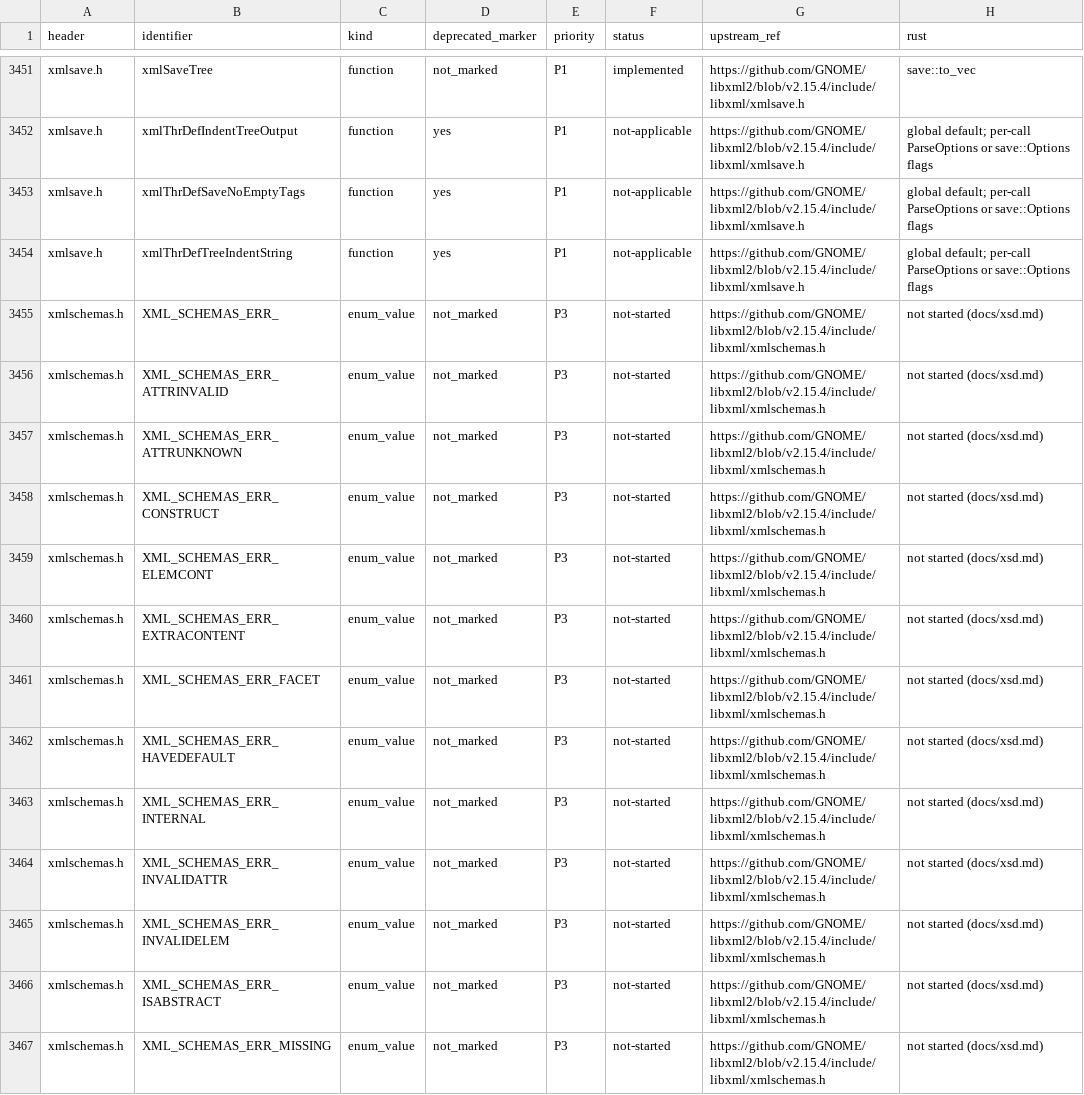
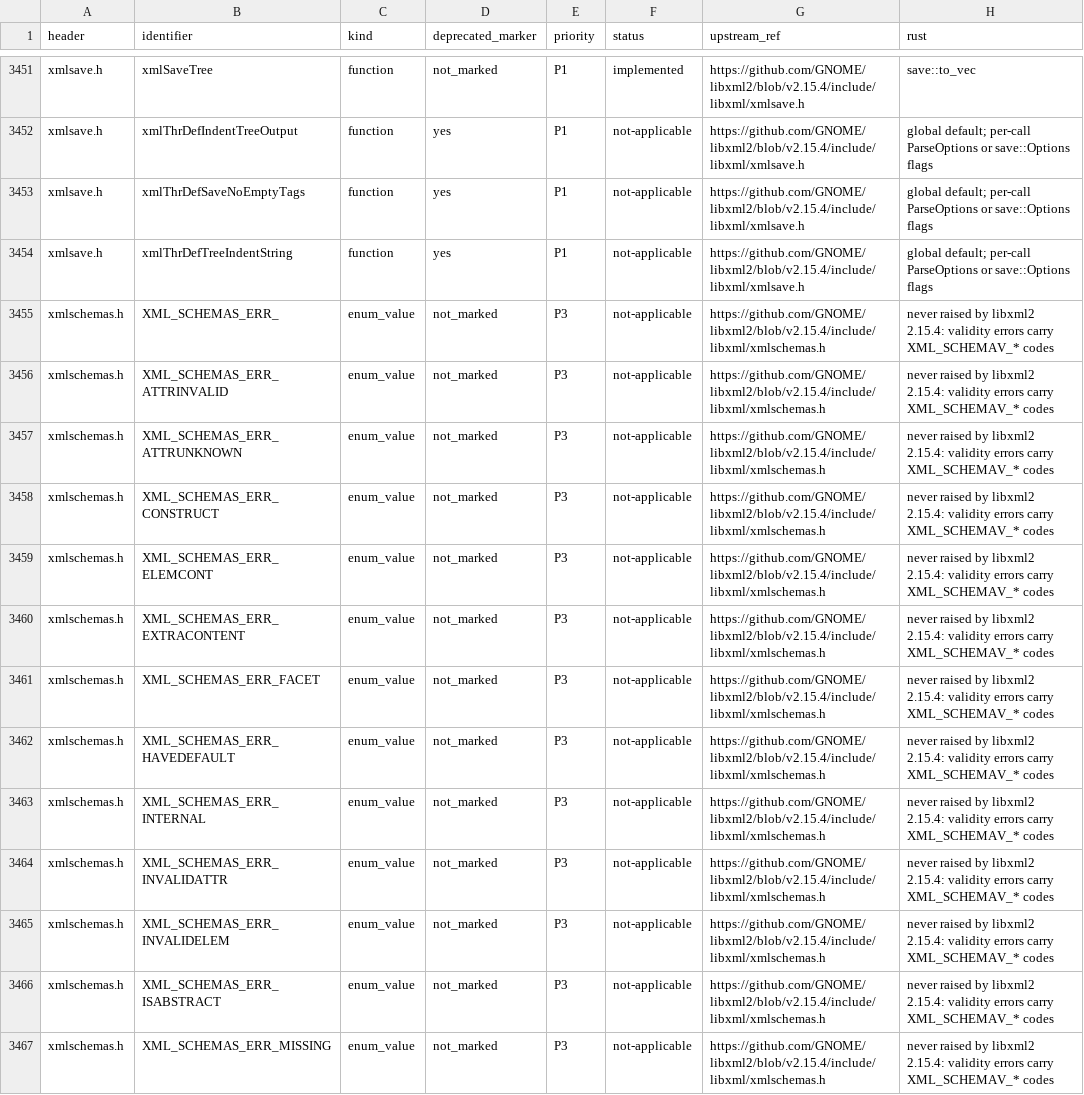
Before and after one commit to pbdeuchler/yaxml, a TSV file: docs/libxml2-api.tsv, drawn as a sheet; only a part is shown, gaps mark what is left out; the diff covers the shown part only.

```diff
--- a/docs/libxml2-api.tsv
+++ b/docs/libxml2-api.tsv
@@ -3454,14 +3454,14 @@ xmlsave.h	xmlThrDefSaveNoEmptyTags	function	yes	P1	not-applicable	https://github
 xmlsave.h	xmlThrDefTreeIndentString	function	yes	P1	not-applicable	https://github.com/GNOME/libxml2/blob/v2.15.4/include/libxml/xmlsave.h	global default; per-call ParseOptions or save::Options flags
-xmlschemas.h	XML_SCHEMAS_ERR_	enum_value	not_marked	P3	not-started	https://github.com/GNOME/libxml2/blob/v2.15.4/include/libxml/xmlschemas.h	not started (docs/xsd.md)
-xmlschemas.h	XML_SCHEMAS_ERR_ATTRINVALID	enum_value	not_marked	P3	not-started	https://github.com/GNOME/libxml2/blob/v2.15.4/include/libxml/xmlschemas.h	not started (docs/xsd.md)
-xmlschemas.h	XML_SCHEMAS_ERR_ATTRUNKNOWN	enum_value	not_marked	P3	not-started	https://github.com/GNOME/libxml2/blob/v2.15.4/include/libxml/xmlschemas.h	not started (docs/xsd.md)
-xmlschemas.h	XML_SCHEMAS_ERR_CONSTRUCT	enum_value	not_marked	P3	not-started	https://github.com/GNOME/libxml2/blob/v2.15.4/include/libxml/xmlschemas.h	not started (docs/xsd.md)
-xmlschemas.h	XML_SCHEMAS_ERR_ELEMCONT	enum_value	not_marked	P3	not-started	https://github.com/GNOME/libxml2/blob/v2.15.4/include/libxml/xmlschemas.h	not started (docs/xsd.md)
-xmlschemas.h	XML_SCHEMAS_ERR_EXTRACONTENT	enum_value	not_marked	P3	not-started	https://github.com/GNOME/libxml2/blob/v2.15.4/include/libxml/xmlschemas.h	not started (docs/xsd.md)
-xmlschemas.h	XML_SCHEMAS_ERR_FACET	enum_value	not_marked	P3	not-started	https://github.com/GNOME/libxml2/blob/v2.15.4/include/libxml/xmlschemas.h	not started (docs/xsd.md)
-xmlschemas.h	XML_SCHEMAS_ERR_HAVEDEFAULT	enum_value	not_marked	P3	not-started	https://github.com/GNOME/libxml2/blob/v2.15.4/include/libxml/xmlschemas.h	not started (docs/xsd.md)
-xmlschemas.h	XML_SCHEMAS_ERR_INTERNAL	enum_value	not_marked	P3	not-started	https://github.com/GNOME/libxml2/blob/v2.15.4/include/libxml/xmlschemas.h	not started (docs/xsd.md)
-xmlschemas.h	XML_SCHEMAS_ERR_INVALIDATTR	enum_value	not_marked	P3	not-started	https://github.com/GNOME/libxml2/blob/v2.15.4/include/libxml/xmlschemas.h	not started (docs/xsd.md)
-xmlschemas.h	XML_SCHEMAS_ERR_INVALIDELEM	enum_value	not_marked	P3	not-started	https://github.com/GNOME/libxml2/blob/v2.15.4/include/libxml/xmlschemas.h	not started (docs/xsd.md)
-xmlschemas.h	XML_SCHEMAS_ERR_ISABSTRACT	enum_value	not_marked	P3	not-started	https://github.com/GNOME/libxml2/blob/v2.15.4/include/libxml/xmlschemas.h	not started (docs/xsd.md)
-xmlschemas.h	XML_SCHEMAS_ERR_MISSING	enum_value	not_marked	P3	not-started	https://github.com/GNOME/libxml2/blob/v2.15.4/include/libxml/xmlschemas.h	not started (docs/xsd.md)
+xmlschemas.h	XML_SCHEMAS_ERR_	enum_value	not_marked	P3	not-applicable	https://github.com/GNOME/libxml2/blob/v2.15.4/include/libxml/xmlschemas.h	never raised by libxml2 2.15.4: validity errors carry XML_SCHEMAV_* codes
+xmlschemas.h	XML_SCHEMAS_ERR_ATTRINVALID	enum_value	not_marked	P3	not-applicable	https://github.com/GNOME/libxml2/blob/v2.15.4/include/libxml/xmlschemas.h	never raised by libxml2 2.15.4: validity errors carry XML_SCHEMAV_* codes
+xmlschemas.h	XML_SCHEMAS_ERR_ATTRUNKNOWN	enum_value	not_marked	P3	not-applicable	https://github.com/GNOME/libxml2/blob/v2.15.4/include/libxml/xmlschemas.h	never raised by libxml2 2.15.4: validity errors carry XML_SCHEMAV_* codes
+xmlschemas.h	XML_SCHEMAS_ERR_CONSTRUCT	enum_value	not_marked	P3	not-applicable	https://github.com/GNOME/libxml2/blob/v2.15.4/include/libxml/xmlschemas.h	never raised by libxml2 2.15.4: validity errors carry XML_SCHEMAV_* codes
+xmlschemas.h	XML_SCHEMAS_ERR_ELEMCONT	enum_value	not_marked	P3	not-applicable	https://github.com/GNOME/libxml2/blob/v2.15.4/include/libxml/xmlschemas.h	never raised by libxml2 2.15.4: validity errors carry XML_SCHEMAV_* codes
+xmlschemas.h	XML_SCHEMAS_ERR_EXTRACONTENT	enum_value	not_marked	P3	not-applicable	https://github.com/GNOME/libxml2/blob/v2.15.4/include/libxml/xmlschemas.h	never raised by libxml2 2.15.4: validity errors carry XML_SCHEMAV_* codes
+xmlschemas.h	XML_SCHEMAS_ERR_FACET	enum_value	not_marked	P3	not-applicable	https://github.com/GNOME/libxml2/blob/v2.15.4/include/libxml/xmlschemas.h	never raised by libxml2 2.15.4: validity errors carry XML_SCHEMAV_* codes
+xmlschemas.h	XML_SCHEMAS_ERR_HAVEDEFAULT	enum_value	not_marked	P3	not-applicable	https://github.com/GNOME/libxml2/blob/v2.15.4/include/libxml/xmlschemas.h	never raised by libxml2 2.15.4: validity errors carry XML_SCHEMAV_* codes
+xmlschemas.h	XML_SCHEMAS_ERR_INTERNAL	enum_value	not_marked	P3	not-applicable	https://github.com/GNOME/libxml2/blob/v2.15.4/include/libxml/xmlschemas.h	never raised by libxml2 2.15.4: validity errors carry XML_SCHEMAV_* codes
+xmlschemas.h	XML_SCHEMAS_ERR_INVALIDATTR	enum_value	not_marked	P3	not-applicable	https://github.com/GNOME/libxml2/blob/v2.15.4/include/libxml/xmlschemas.h	never raised by libxml2 2.15.4: validity errors carry XML_SCHEMAV_* codes
+xmlschemas.h	XML_SCHEMAS_ERR_INVALIDELEM	enum_value	not_marked	P3	not-applicable	https://github.com/GNOME/libxml2/blob/v2.15.4/include/libxml/xmlschemas.h	never raised by libxml2 2.15.4: validity errors carry XML_SCHEMAV_* codes
+xmlschemas.h	XML_SCHEMAS_ERR_ISABSTRACT	enum_value	not_marked	P3	not-applicable	https://github.com/GNOME/libxml2/blob/v2.15.4/include/libxml/xmlschemas.h	never raised by libxml2 2.15.4: validity errors carry XML_SCHEMAV_* codes
+xmlschemas.h	XML_SCHEMAS_ERR_MISSING	enum_value	not_marked	P3	not-applicable	https://github.com/GNOME/libxml2/blob/v2.15.4/include/libxml/xmlschemas.h	never raised by libxml2 2.15.4: validity errors carry XML_SCHEMAV_* codes
```
Also changed, not shown: 52 edited cells elsewhere in this file, 10 other files.
